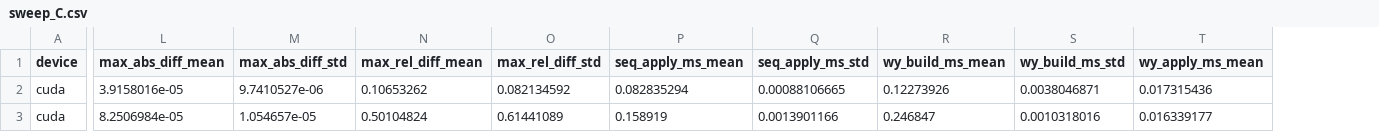
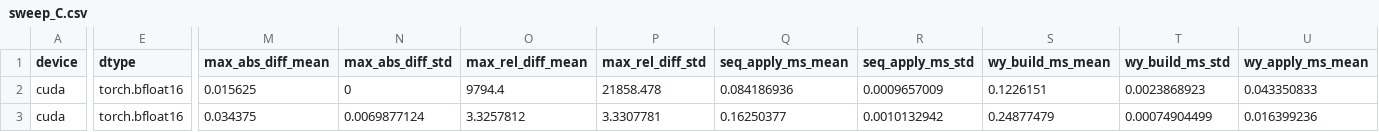
Before and after one commit to faisalmemon/kimi-k3-householder, a CSV file: results/sweep_C.csv, drawn as a sheet; only a part is shown, gaps mark what is left out; addresses are those after the commit; the diff covers the shown part only; the diff names each change by its address in the sheet, - before the commit and + after, or states it on an @@ line.

```diff
--- a/results/sweep_C.csv
+++ b/results/sweep_C.csv
+column E (dtype), rows 2-3: torch.bfloat16 | torch.bfloat16
-M2 (max_abs_diff_mean): 3.9158016e-05
+M2 (max_abs_diff_mean): 0.015625
-N2 (max_abs_diff_std): 9.7410527e-06
+N2 (max_abs_diff_std): 0
-O2 (max_rel_diff_mean): 0.10653262
+O2 (max_rel_diff_mean): 9794.4
-P2 (max_rel_diff_std): 0.082134592
+P2 (max_rel_diff_std): 21858.478
-Q2 (seq_apply_ms_mean): 0.082835294
+Q2 (seq_apply_ms_mean): 0.084186936
-R2 (seq_apply_ms_std): 0.00088106665
+R2 (seq_apply_ms_std): 0.0009657009
-S2 (wy_build_ms_mean): 0.12273926
+S2 (wy_build_ms_mean): 0.1226151
-T2 (wy_build_ms_std): 0.0038046871
+T2 (wy_build_ms_std): 0.0023868923
-U2 (wy_apply_ms_mean): 0.017315436
+U2 (wy_apply_ms_mean): 0.043350833
-M3 (max_abs_diff_mean): 8.2506984e-05
+M3 (max_abs_diff_mean): 0.034375
-N3 (max_abs_diff_std): 1.054657e-05
+N3 (max_abs_diff_std): 0.0069877124
-O3 (max_rel_diff_mean): 0.50104824
+O3 (max_rel_diff_mean): 3.3257812
-P3 (max_rel_diff_std): 0.61441089
+P3 (max_rel_diff_std): 3.3307781
-Q3 (seq_apply_ms_mean): 0.158919
+Q3 (seq_apply_ms_mean): 0.16250377
-R3 (seq_apply_ms_std): 0.0013901166
+R3 (seq_apply_ms_std): 0.0010132942
-S3 (wy_build_ms_mean): 0.246847
+S3 (wy_build_ms_mean): 0.24877479
-T3 (wy_build_ms_std): 0.0010318016
+T3 (wy_build_ms_std): 0.00074904499
-U3 (wy_apply_ms_mean): 0.016339177
+U3 (wy_apply_ms_mean): 0.016399236
```
Also changed, not shown: 72 edited cells elsewhere in this file, 7 other files.
